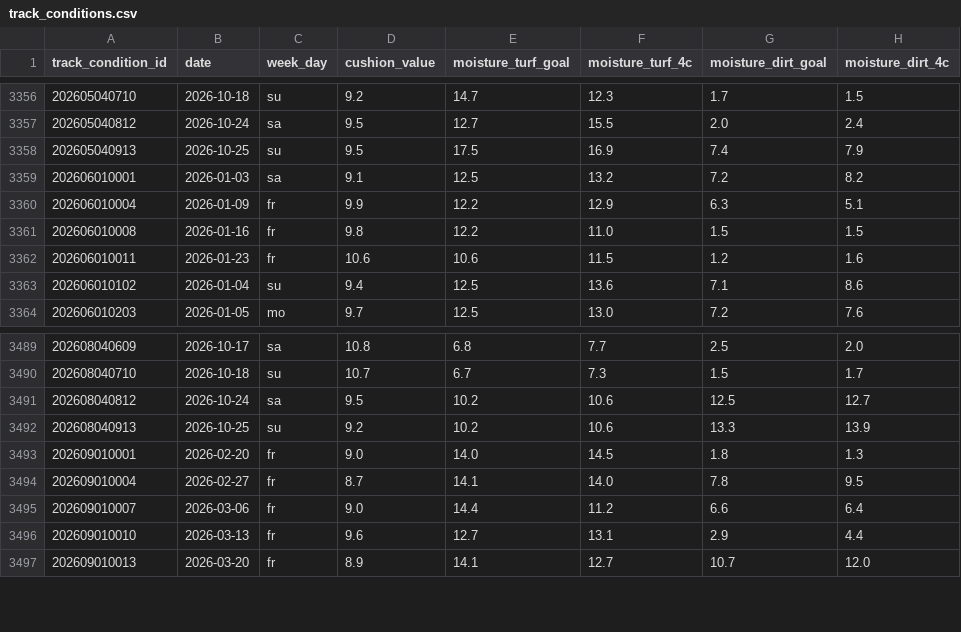
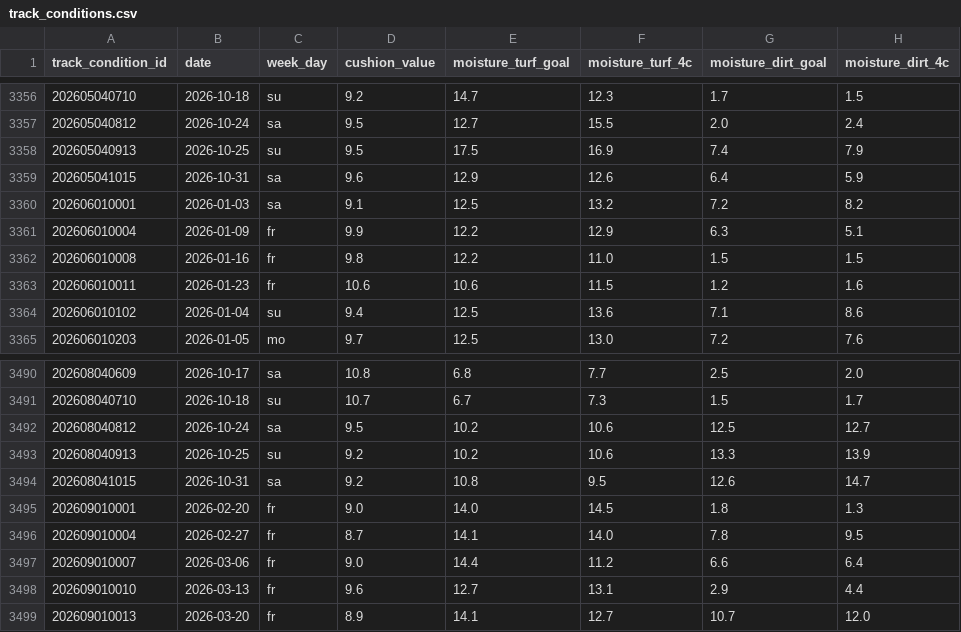
Before and after one commit to locotribe/keiba-track-conditions, a CSV file: track_conditions.csv, drawn as a sheet; only a part is shown, gaps mark what is left out; the diff names each change by its address in the sheet, - before the commit and + after, or states it on an @@ line.

```diff
--- a/track_conditions.csv
+++ b/track_conditions.csv
+row 3359: 202605041015 | 2026-10-31 | sa | 9.6 | 12.9 | 12.6 | 6.4 | 5.9
+row 3494: 202608041015 | 2026-10-31 | sa | 9.2 | 10.8 | 9.5 | 12.6 | 14.7
```
Also changed, not shown: 2 other files.
